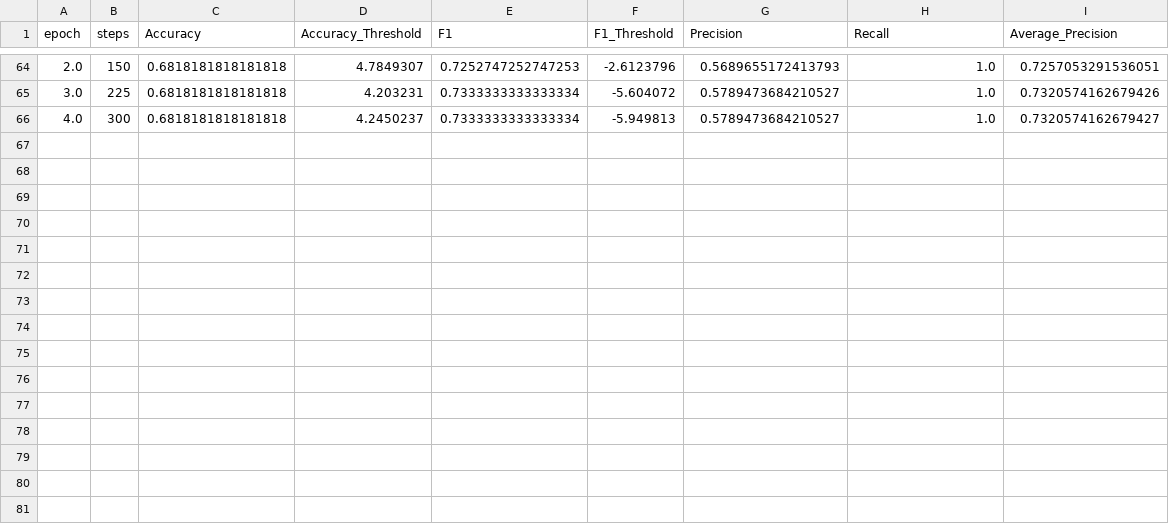
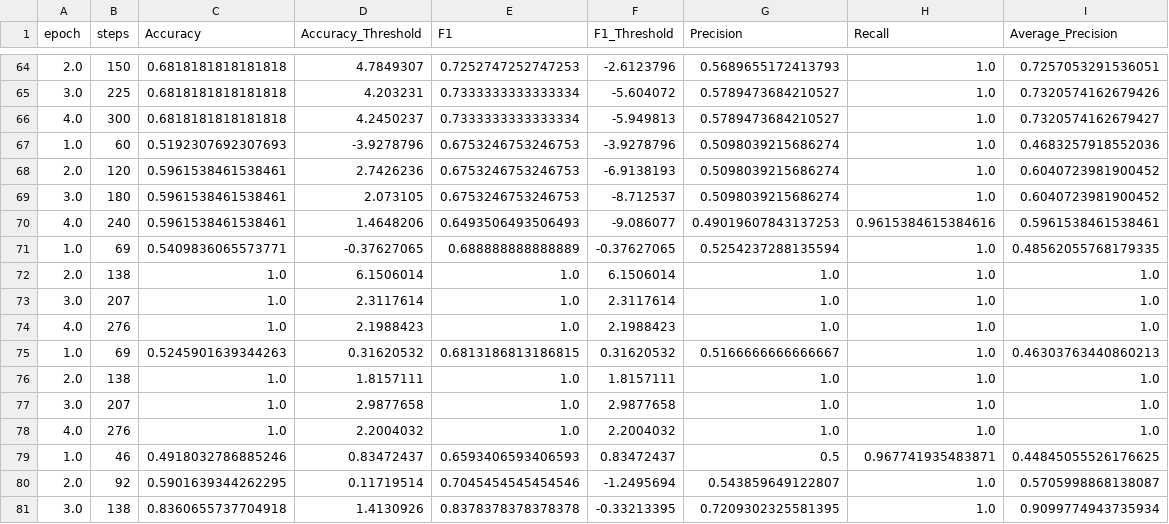
Before and after one commit to Starovoitov/rag, a CSV file: models/reranker-failure-driven/eval/CrossEncoderClassificationEvaluator_failure-driven-val_results.csv, drawn as a sheet; only a part is shown, gaps mark what is left out.

Commit message:
Enhance context handling and reranking capabilities
- Added support for "context stuffing" and related queries in the paraphrasing and decomposition functions to improve context retrieval.
- Introduced a new `rerank_top1_margin_lambda` parameter across multiple functions to allow for post-processing of top-1 scores, enhancing reranking precision.
- Updated the sources configuration to include alias groups and multi-hop seed chunks for better context enrichment.
- Refactored the scraping function to include retry logic and improved error handling for better robustness during data fetching.
- Adjusted various scripts and configurations to reflect changes in model parameters and defaults, ensuring consistency across the codebase.

```diff
--- a/models/reranker-failure-driven/eval/CrossEncoderClassificationEvaluator_failure-driven-val_results.csv
+++ b/models/reranker-failure-driven/eval/CrossEncoderClassificationEvaluator_failure-driven-val_results.csv
@@ -66 +66,16 @@ epoch,steps,Accuracy,Accuracy_Threshold,F1,F1_Threshold,Precision,Recall,Average
 4.0,300,0.6818181818181818,4.2450237,0.7333333333333334,-5.949813,0.5789473684210527,1.0,0.7320574162679427
+1.0,60,0.5192307692307693,-3.9278796,0.6753246753246753,-3.9278796,0.5098039215686274,1.0,0.4683257918552036
+2.0,120,0.5961538461538461,2.7426236,0.6753246753246753,-6.9138193,0.5098039215686274,1.0,0.6040723981900452
+3.0,180,0.5961538461538461,2.073105,0.6753246753246753,-8.712537,0.5098039215686274,1.0,0.6040723981900452
+4.0,240,0.5961538461538461,1.4648206,0.6493506493506493,-9.086077,0.49019607843137253,0.9615384615384616,0.5961538461538461
+1.0,69,0.5409836065573771,-0.37627065,0.688888888888889,-0.37627065,0.5254237288135594,1.0,0.48562055768179335
+2.0,138,1.0,6.1506014,1.0,6.1506014,1.0,1.0,1.0
+3.0,207,1.0,2.3117614,1.0,2.3117614,1.0,1.0,1.0
+4.0,276,1.0,2.1988423,1.0,2.1988423,1.0,1.0,1.0
+1.0,69,0.5245901639344263,0.31620532,0.6813186813186815,0.31620532,0.5166666666666667,1.0,0.46303763440860213
+2.0,138,1.0,1.8157111,1.0,1.8157111,1.0,1.0,1.0
+3.0,207,1.0,2.9877658,1.0,2.9877658,1.0,1.0,1.0
+4.0,276,1.0,2.2004032,1.0,2.2004032,1.0,1.0,1.0
+1.0,46,0.4918032786885246,0.83472437,0.6593406593406593,0.83472437,0.5,0.967741935483871,0.44845055526176625
+2.0,92,0.5901639344262295,0.11719514,0.7045454545454546,-1.2495694,0.543859649122807,1.0,0.5705998868138087
+3.0,138,0.8360655737704918,1.4130926,0.8378378378378378,-0.33213395,0.7209302325581395,1.0,0.9099774943735934
```
Also changed, not shown: 13 other files.
